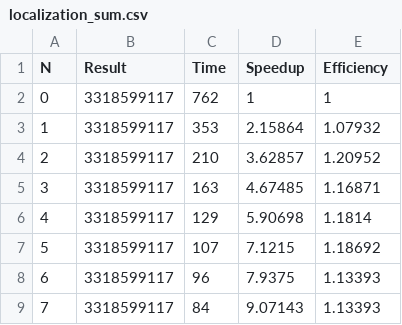
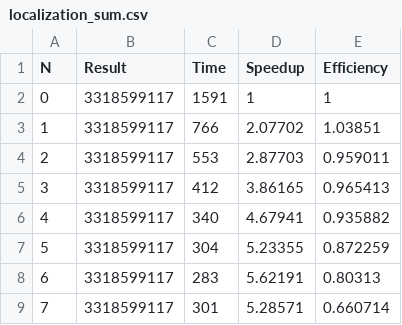
Before and after one commit to CuteBanMachine/parallel, a CSV file: parallel/localization_sum.csv, drawn as a sheet.

```diff
--- a/parallel/localization_sum.csv
+++ b/parallel/localization_sum.csv
@@ -1,9 +1,9 @@
 N,Result,Time,Speedup,Efficiency
-0,3318599117,762,1,1
-1,3318599117,353,2.15864,1.07932
-2,3318599117,210,3.62857,1.20952
-3,3318599117,163,4.67485,1.16871
-4,3318599117,129,5.90698,1.1814
-5,3318599117,107,7.1215,1.18692
-6,3318599117,96,7.9375,1.13393
-7,3318599117,84,9.07143,1.13393
+0,3318599117,1591,1,1
+1,3318599117,766,2.07702,1.03851
+2,3318599117,553,2.87703,0.959011
+3,3318599117,412,3.86165,0.965413
+4,3318599117,340,4.67941,0.935882
+5,3318599117,304,5.23355,0.872259
+6,3318599117,283,5.62191,0.80313
+7,3318599117,301,5.28571,0.660714
```
Also changed, not shown: parallel/mutex_rb_rr.csv, parallel/round_robin.csv, 38 other files.
